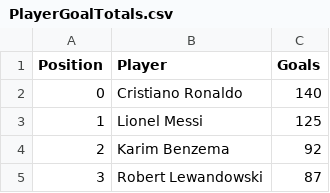
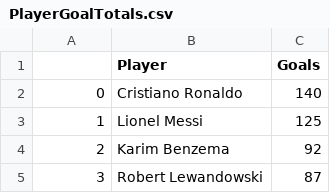
Before and after one commit to ZubairShaik7/NLP_Portfolio, a CSV file: PlayerGoalTotals.csv, drawn as a sheet; only a part is shown.

Commit message:
Update PlayerGoalTotals.csv

```diff
--- a/PlayerGoalTotals.csv
+++ b/PlayerGoalTotals.csv
@@ -1,2 +1,2 @@
-Position,Player,Goals
+,Player,Goals
 0,Cristiano Ronaldo,140
```
